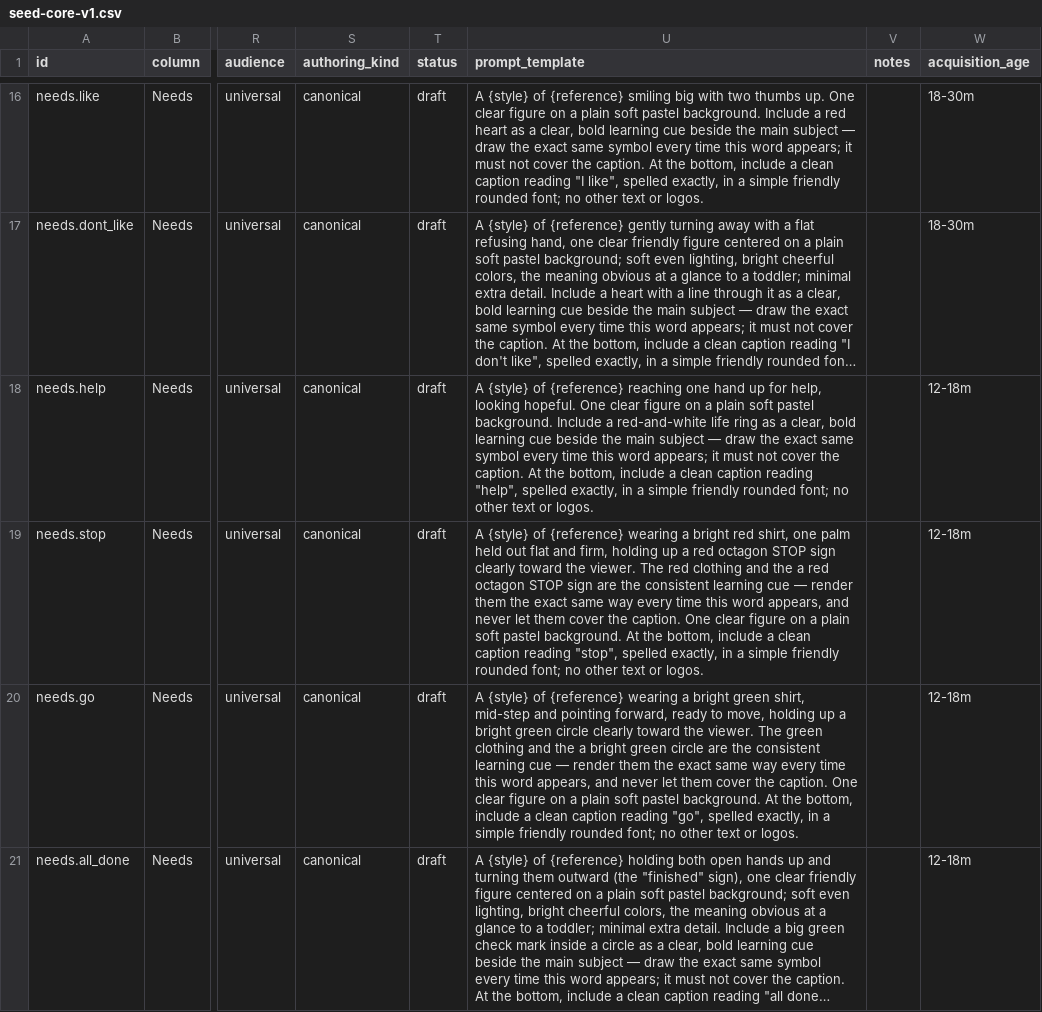
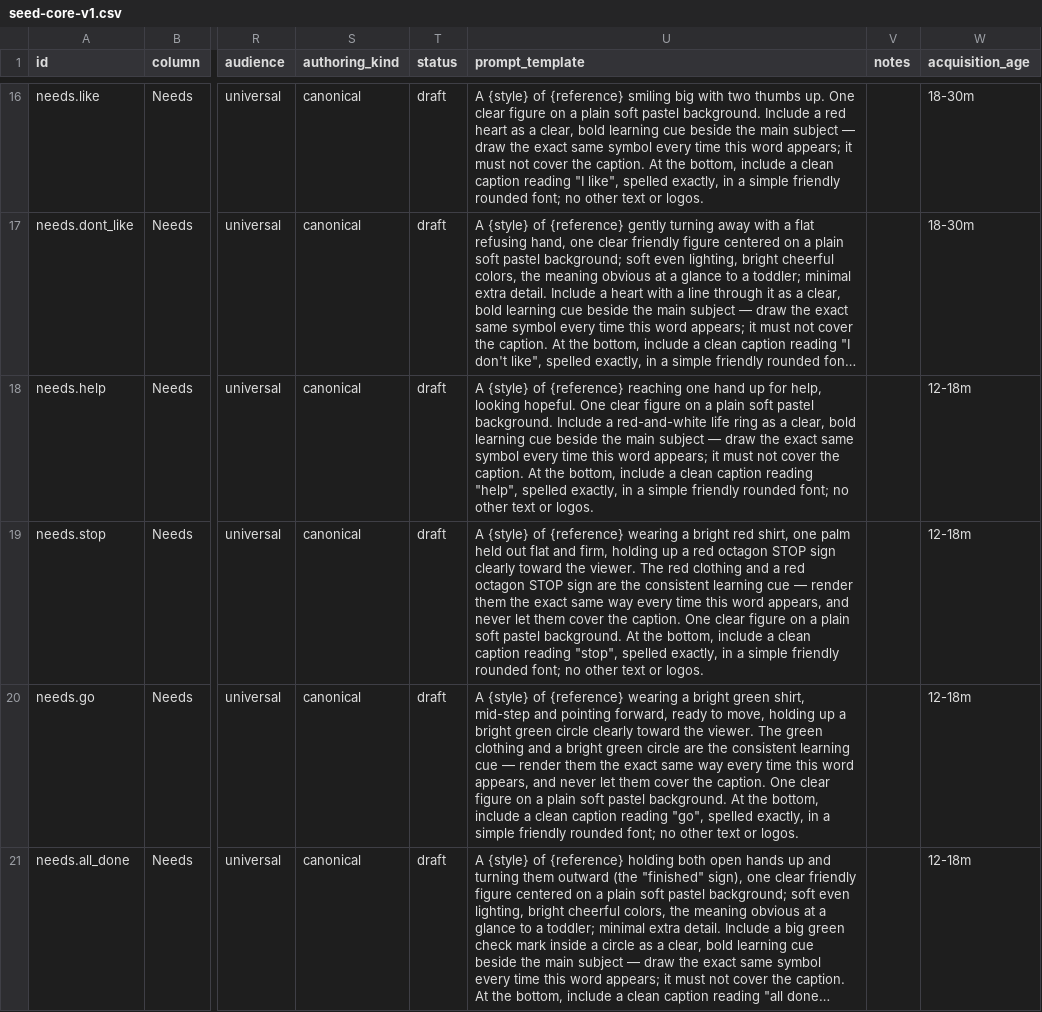
Before and after one commit to MelvinSninkle/PersonalizedAAC, a CSV file: taxonomy/seed-core-v1.csv, drawn as a sheet; only a part is shown, gaps mark what is left out; long unchanged cells end in …; the diff covers the shown part only; the diff names each change by its address in the sheet, - before the commit and + after, or states it on an @@ line.

```diff
--- a/taxonomy/seed-core-v1.csv
+++ b/taxonomy/seed-core-v1.csv
-U19 (prompt_template): …clothing and the a red…
+U19 (prompt_template): …clothing and a red…
-U20 (prompt_template): …clothing and the a bright…
+U20 (prompt_template): …clothing and a bright…
```
Also changed, not shown: 5 edited cells elsewhere in this file, 1 other file.
